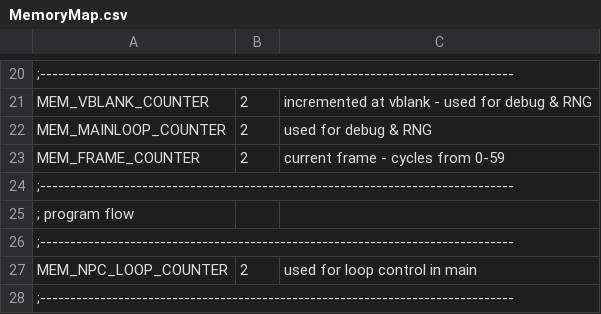
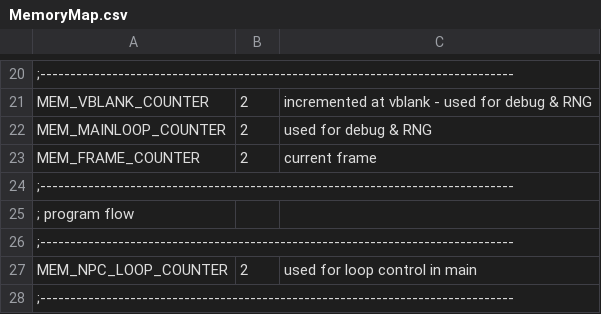
Before and after one commit to huguesjohnson/RetailClerk89, a CSV file: src/MemoryMap.csv, drawn as a sheet; only a part is shown, gaps mark what is left out.

```diff
--- a/src/MemoryMap.csv
+++ b/src/MemoryMap.csv
@@ -22,3 +22,3 @@ MEM_VBLANK_COUNTER,2,incremented at vblank - used for debug & RNG
 MEM_MAINLOOP_COUNTER,2,used for debug & RNG
-MEM_FRAME_COUNTER,2,current frame - cycles from 0-59
+MEM_FRAME_COUNTER,2,current frame
 ;-------------------------------------------------------------------------------
```
Also changed, not shown: 10 other files.
